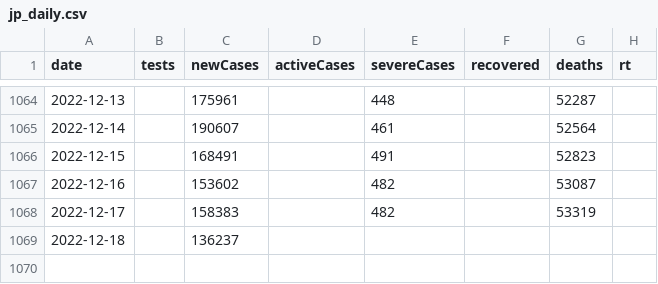
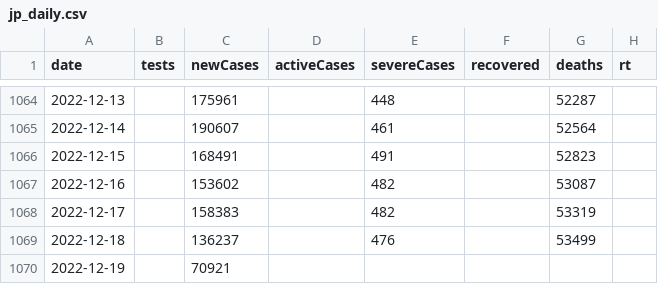
Before and after one commit to kj-9/dbt_covid19jp, a CSV file: dist/jp_daily.csv, drawn as a sheet; only a part is shown, gaps mark what is left out.

```diff
--- a/dist/jp_daily.csv
+++ b/dist/jp_daily.csv
@@ -1068,2 +1068,3 @@ date,tests,newCases,activeCases,severeCases,recovered,deaths,rt
 2022-12-17,,158383,,482,,53319,
-2022-12-18,,136237,,,,,
+2022-12-18,,136237,,476,,53499,
+2022-12-19,,70921,,,,,
```
Also changed, not shown: 3 other files.
